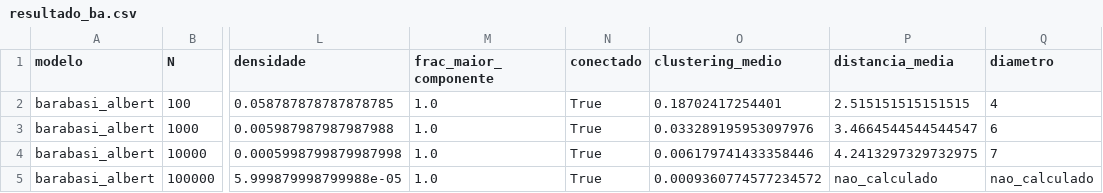
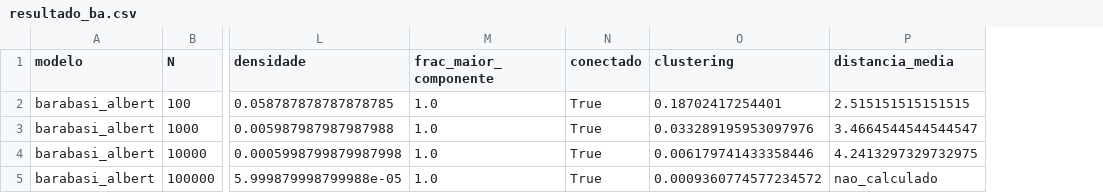
Before and after one commit to mgviveiros/complex-networks, a CSV file: resultado_ba.csv, drawn as a sheet; only a part is shown, gaps mark what is left out; the diff names each change by its address in the sheet, - before the commit and + after, or states it on an @@ line.

```diff
--- a/resultado_ba.csv
+++ b/resultado_ba.csv
-column Q (diametro), rows 2-5: 4 | 6 | 7 | nao_calculado
-O1: clustering_medio
+O1: clustering
```
Also changed, not shown: resultado_er.csv, resultado_ws.csv, 4 other files.
